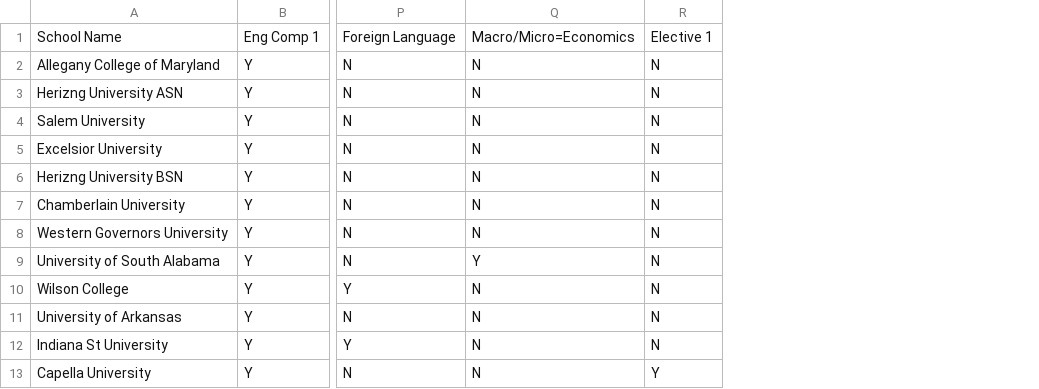
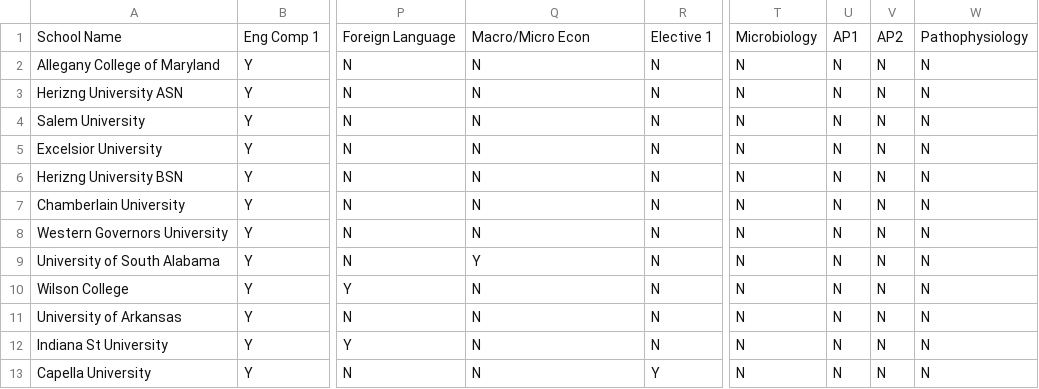
Before and after one commit to wadood-ahmed-atp/school-calculator-poc, a CSV file: transcript_rules.csv, drawn as a sheet; only a part is shown, gaps mark what is left out; the diff names each change by its address in the sheet, - before the commit and + after, or states it on an @@ line.

Commit message:
Add files via upload

```diff
--- a/transcript_rules.csv
+++ b/transcript_rules.csv
+column T, rows 1-13: Microbiology | N | N | N | N | N | N | N | N | N | N | N | N
+column U, rows 1-13: AP1 | N | N | N | N | N | N | N | N | N | N | N | N
+column V, rows 1-13: AP2 | N | N | N | N | N | N | N | N | N | N | N | N
+column W, rows 1-13: Pathophysiology | N | N | N | N | N | N | N | N | N | N | N | N
-Q1: Macro/Micro=Economics
+Q1: Macro/Micro Econ
```
